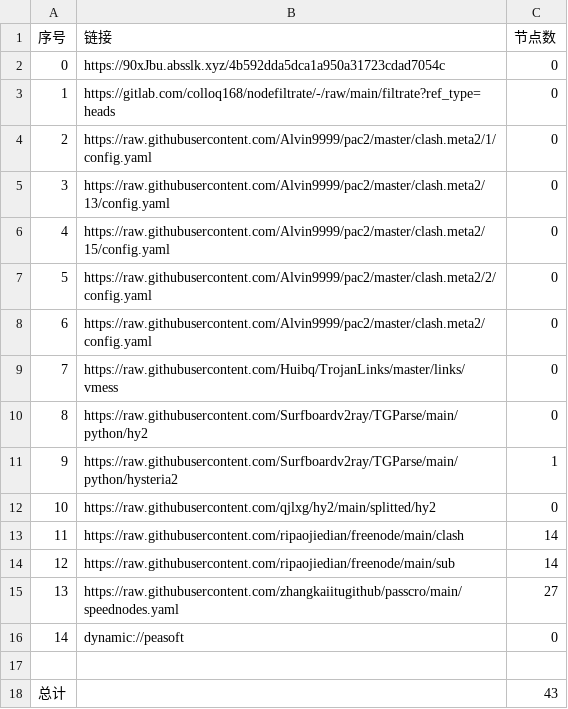
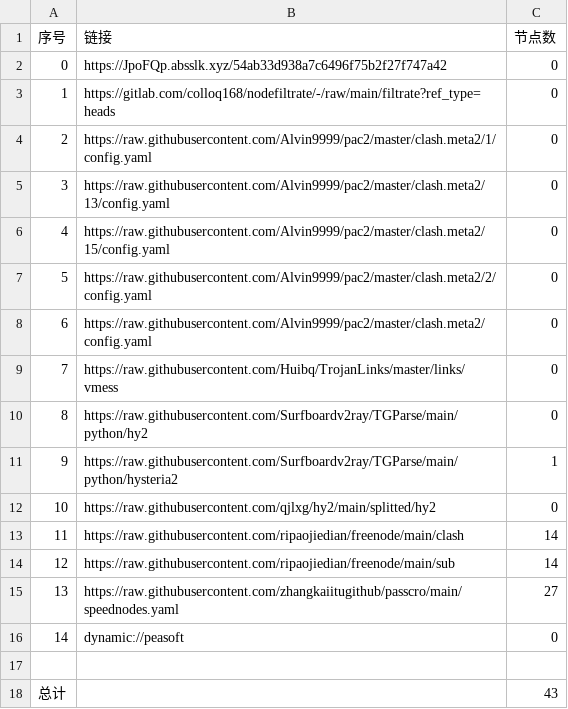
Before and after one commit to xiao33521/AutoMergePublicNodes33521, a CSV file: list_result.csv, drawn as a sheet.

```diff
--- a/list_result.csv
+++ b/list_result.csv
@@ -1,3 +1,3 @@
 序号,链接,节点数
-0,https://90xJbu.absslk.xyz/4b592dda5dca1a950a31723cdad7054c,0
+0,https://JpoFQp.absslk.xyz/54ab33d938a7c6496f75b2f27f747a42,0
 1,https://gitlab.com/colloq168/nodefiltrate/-/raw/main/filtrate?ref_type=heads,0
```
Also changed, not shown: 3 other files.
